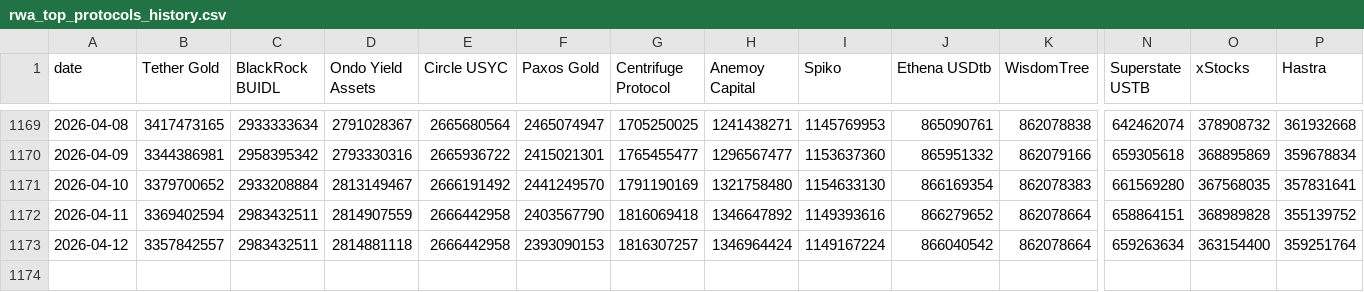
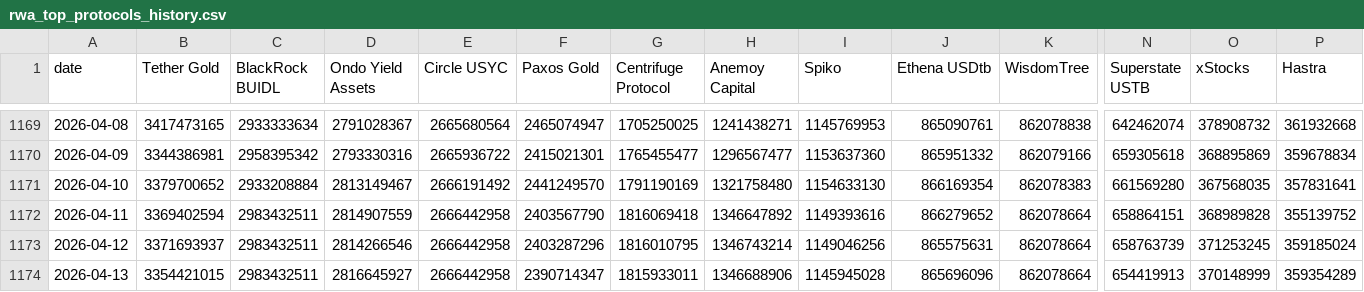
Before and after one commit to kittycapital/rwa-dashboard, a CSV file: data/rwa_top_protocols_history.csv, drawn as a sheet; only a part is shown, gaps mark what is left out; rows hold the shown columns only; the diff names each change by its address in the sheet, - before the commit and + after, or states it on an @@ line.

```diff
--- a/data/rwa_top_protocols_history.csv
+++ b/data/rwa_top_protocols_history.csv
-B1173 (Tether Gold): 3357842557
+B1173 (Tether Gold): 3371693937
-D1173 (Ondo Yield Assets): 2814881118
+D1173 (Ondo Yield Assets): 2814266546
-F1173 (Paxos Gold): 2393090153
+F1173 (Paxos Gold): 2403287296
-G1173 (Centrifuge Protocol): 1816307257
+G1173 (Centrifuge Protocol): 1816010795
-H1173 (Anemoy Capital): 1346964424
+H1173 (Anemoy Capital): 1346743214
-I1173 (Spiko): 1149167224
+I1173 (Spiko): 1149046256
-J1173 (Ethena USDtb): 866040542
+J1173 (Ethena USDtb): 865575631
-N1173 (Superstate USTB): 659263634
+N1173 (Superstate USTB): 658763739
-O1173 (xStocks): 363154400
+O1173 (xStocks): 371253245
-P1173 (Hastra): 359251764
+P1173 (Hastra): 359185024
+row 1174: 2026-04-13 | 3354421015 | 2983432511 | 2816645927 | 2666442958 | 2390714347 | 1815933011 | 1346688906 | 1145945028 | 865696096 | 862078664 | 654419913 | 370148999 | 359354289
```
Also changed, not shown: data/rwa_category_history.csv, data/rwa_chains.csv, 3 other files.
